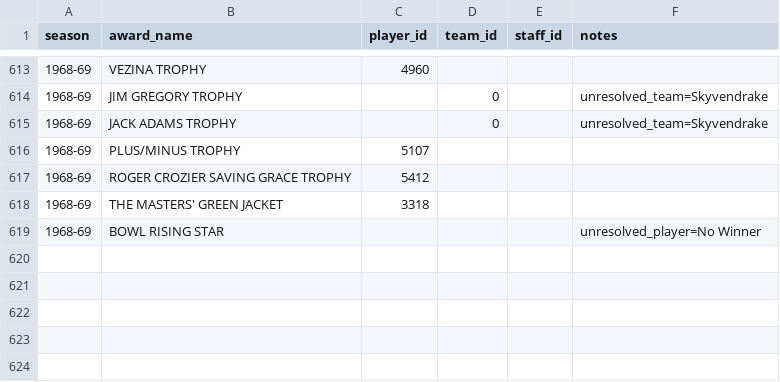
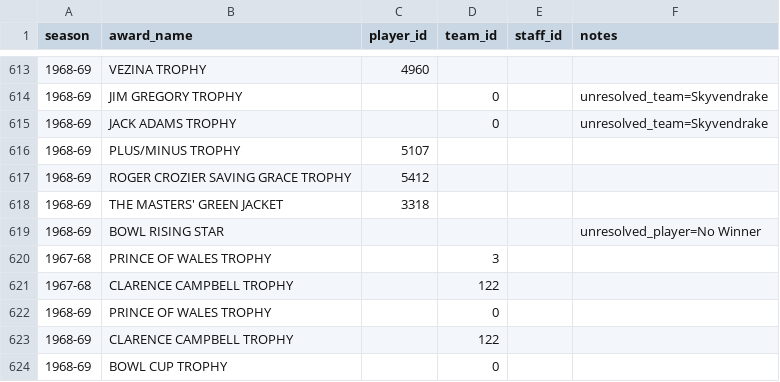
Before and after one commit to BoiledEgg1974/boys-of-winter-hockey-website, a CSV file: data/imports/raw/bowl_historical/history_awards.sheet.csv, drawn as a sheet; only a part is shown, gaps mark what is left out.

```diff
--- a/data/imports/raw/bowl_historical/history_awards.sheet.csv
+++ b/data/imports/raw/bowl_historical/history_awards.sheet.csv
@@ -619 +619,6 @@
 1968-69,BOWL RISING STAR,,,,unresolved_player=No Winner
+1967-68,PRINCE OF WALES TROPHY,,3,,
+1967-68,CLARENCE CAMPBELL TROPHY,,122,,
+1968-69,PRINCE OF WALES TROPHY,,0,,
+1968-69,CLARENCE CAMPBELL TROPHY,,122,,
+1968-69,BOWL CUP TROPHY,,0,,
```
Also changed, not shown: data/imports/raw/bowl_historical/draft_pick_ownership.csv, 4 other files.
